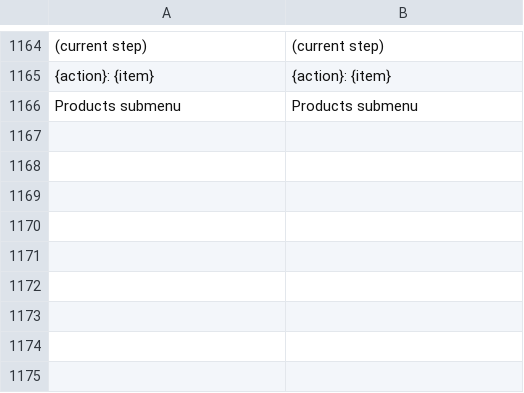
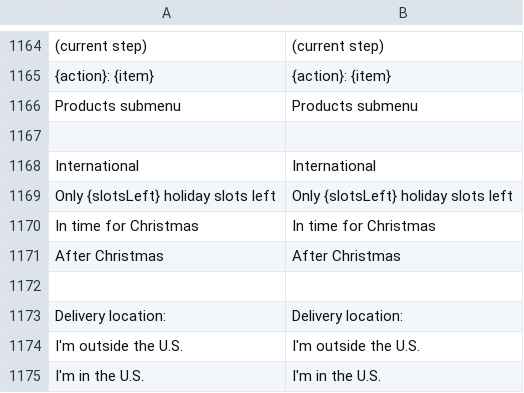
Before and after one commit to BudsiesApp/vsf-capybara, a CSV file: resource/i18n/en-US.csv, drawn as a sheet; only a part is shown, gaps mark what is left out.

Commit message:
Refs #37022: Propagate holiday delivery options to Bulk Orders
Carry only PR759 net feature diff against 4200e48a694da10550d16e39f2dbc3ed2c7a1fc9. Preserve brand translations and unrelated branch content. Epic #37004.

```diff
--- a/resource/i18n/en-US.csv
+++ b/resource/i18n/en-US.csv
@@ -1166 +1166,10 @@
 "Products submenu","Products submenu"
+
+"International","International"
+"Only {slotsLeft} holiday slots left","Only {slotsLeft} holiday slots left"
+"In time for Christmas","In time for Christmas"
+"After Christmas","After Christmas"
+
+"Delivery location:","Delivery location:"
+"I'm outside the U.S.","I'm outside the U.S."
+"I'm in the U.S.","I'm in the U.S."
```
Also changed, not shown: 3 other files.
